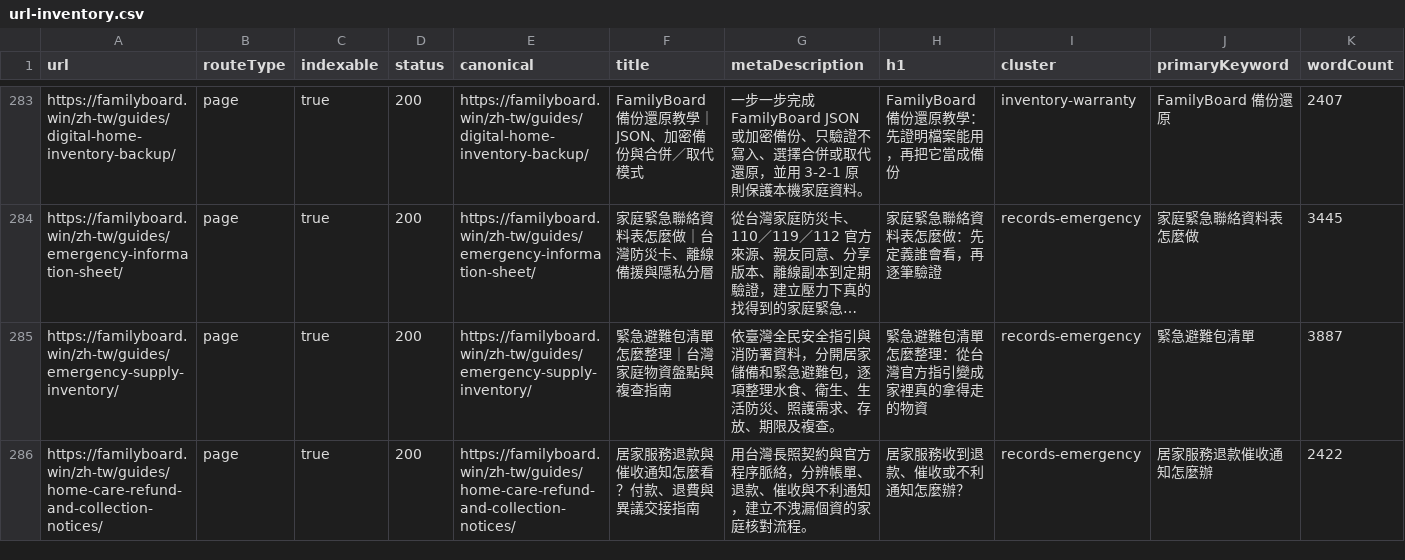
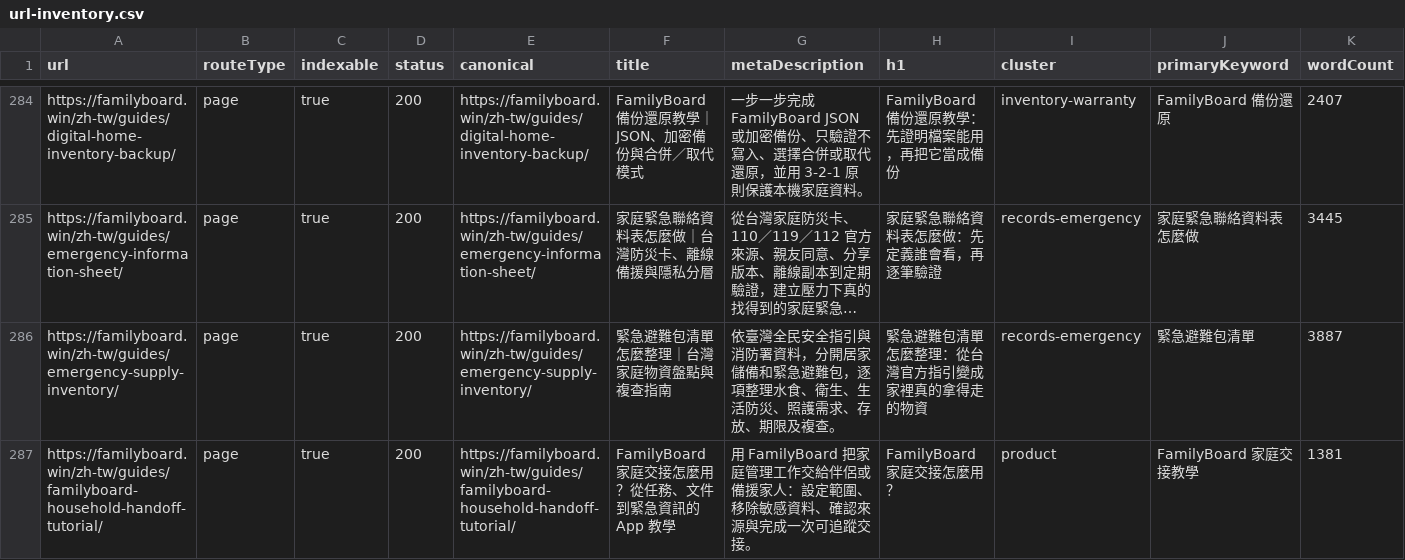
Before and after one commit to btcson66-rgb/familyboard, a CSV file: reports/url-inventory.csv, drawn as a sheet; only a part is shown, gaps mark what is left out; the shorter side is filled out with more unchanged rows; long unchanged cells end in …; rows hold the shown columns only; the diff covers the shown part only; the diff names each change by its address in the sheet, - before the commit and + after, or states it on an @@ line.

Commit message:
feat: add FamilyBoard offline and handoff guides

```diff
--- a/reports/url-inventory.csv
+++ b/reports/url-inventory.csv
+row 287: https://familyboard.win/zh-tw/guides/familyboard-household-handoff-tutorial/ | page | true | 200 | https://familyboard.win/zh-tw/guides/familyboard-household-handoff-tutorial/ | FamilyBoard 家庭交接怎麼用？從任務、文件到緊急資訊的 App 教學 | 用 FamilyBoard 把家庭管理工作交給伴侶或備援家人：設定範圍、移除敏感資料、確認來源與完成一次可追蹤交接。 | FamilyBoard 家庭交接怎麼用？ | product | FamilyBoard 家庭交接教學 | 1381
```
Also changed, not shown: 2 added rows elsewhere in this file, 10 other files.
